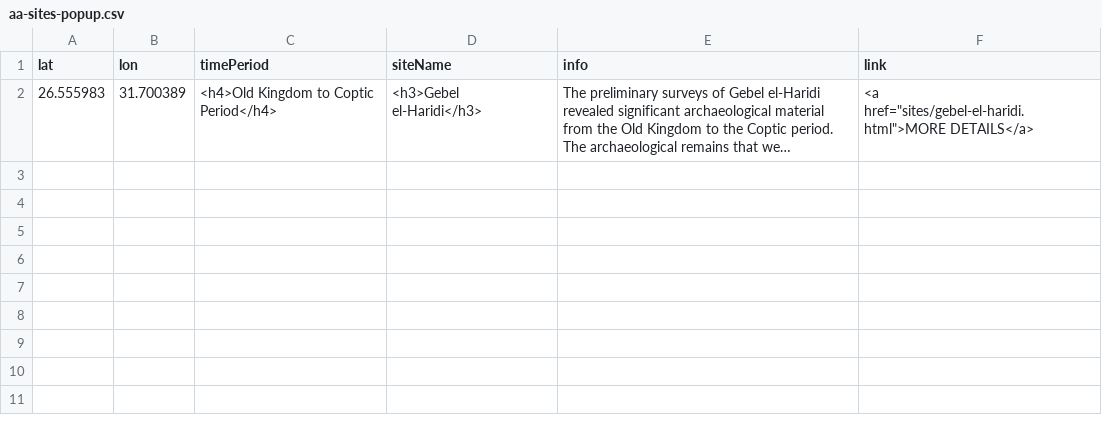
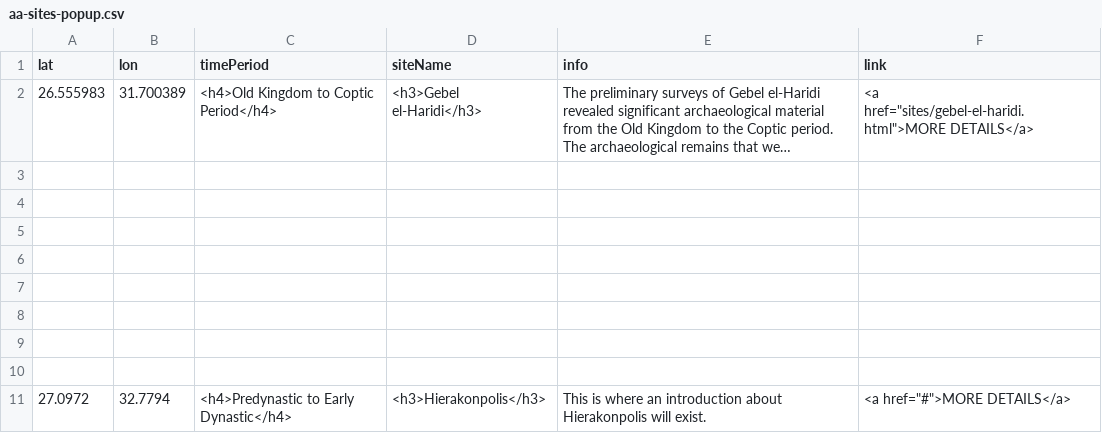
Before and after one commit to msu-anthropology/daea-fs14, a CSV file: sites/aa-sites-popup.csv, drawn as a sheet; long unchanged cells end in …; the diff names each change by its address in the sheet, - before the commit and + after, or states it on an @@ line.

Commit message:
Hierakonpolis update

```diff
--- a/sites/aa-sites-popup.csv
+++ b/sites/aa-sites-popup.csv
+row 3: (empty)
+row 4: (empty)
+row 5: (empty)
+row 6: (empty)
+row 7: (empty)
+row 8: (empty)
+row 9: (empty)
+row 10: (empty)
+row 11: 27.0972 | 32.7794 | <h4>Predynastic to Early Dynastic</h4> | <h3>Hierakonpolis</h3> | This is where an introduction about Hierakonpolis will exist. | <a href="#">MORE DETAILS</a>
```
